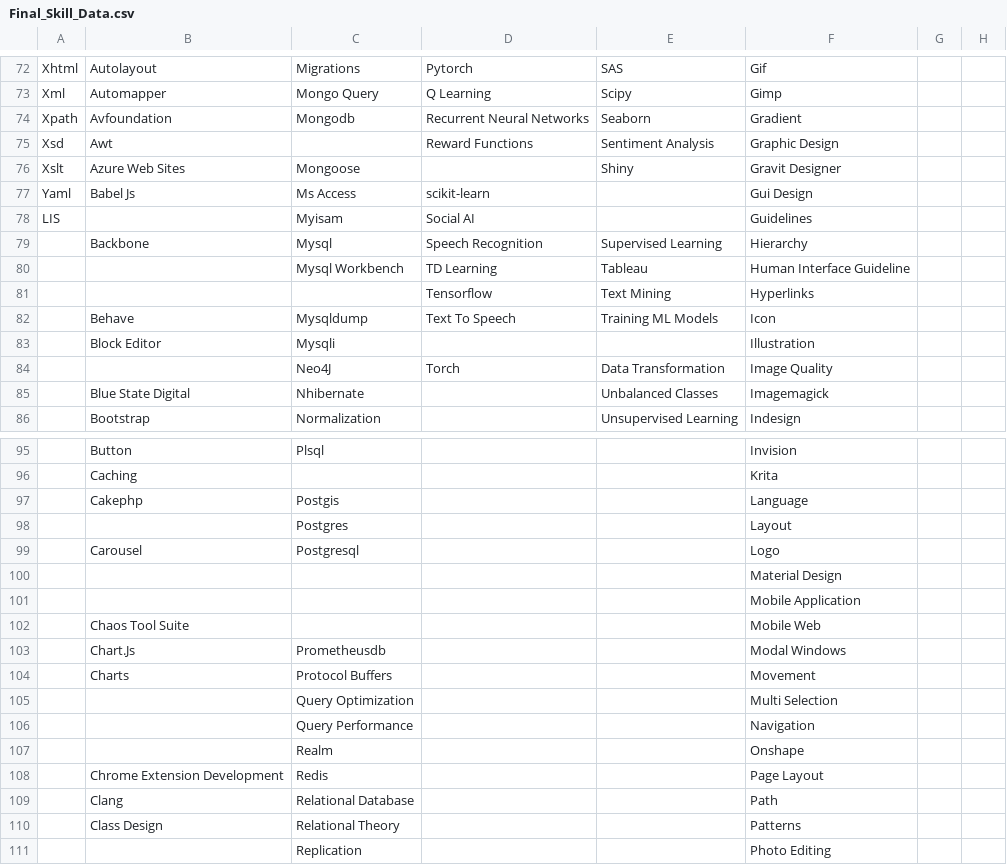
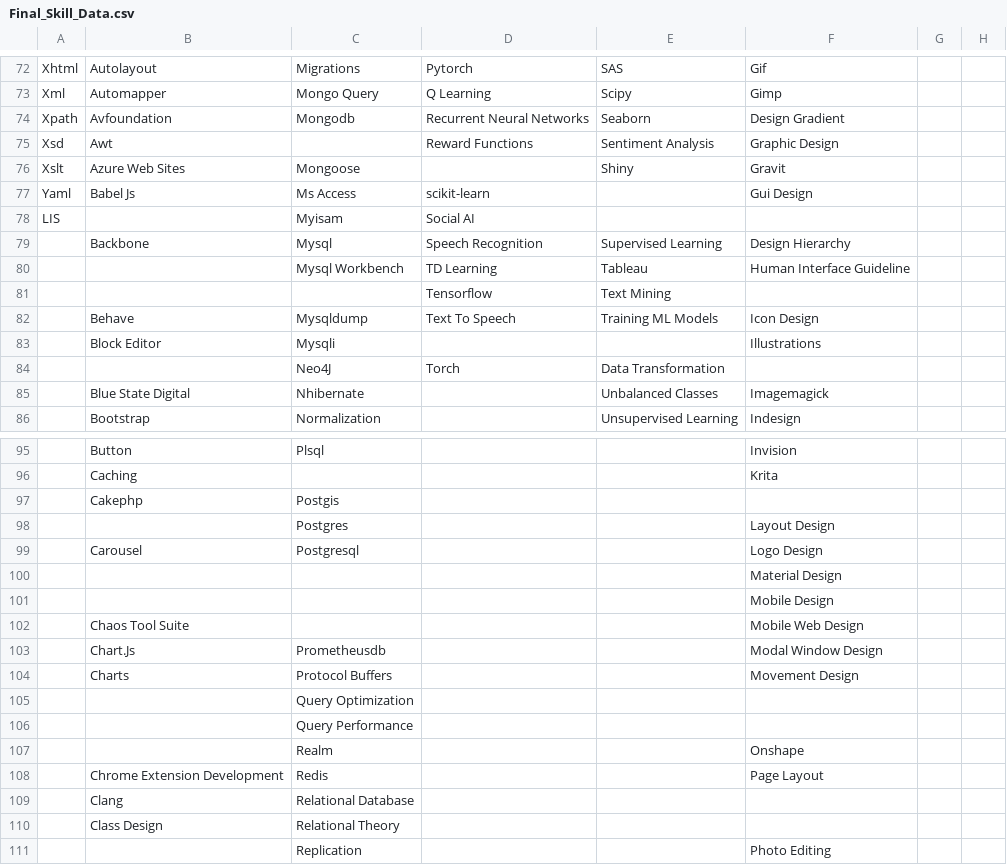
Before and after one commit to ldtalent/rk-scraping-skills, a CSV file: Final_Skill_Data.csv, drawn as a sheet; only a part is shown, gaps mark what is left out; the diff covers the shown part only; the diff names each change by its address in the sheet, - before the commit and + after, or states it on an @@ line.

Commit message:
added up to recreation design another 100 in design skills

```diff
--- a/Final_Skill_Data.csv
+++ b/Final_Skill_Data.csv
-F74: Gradient
+F74: Design Gradient
-F76: Gravit Designer
+F76: Gravit
-F78: Guidelines
+F78: (empty)
-F79: Hierarchy
+F79: Design Hierarchy
-F81: Hyperlinks
+F81: (empty)
-F82: Icon
+F82: Icon Design
-F83: Illustration
+F83: Illustrations
-F84: Image Quality
+F84: (empty)
-F97: Language
+F97: (empty)
-F98: Layout
+F98: Layout Design
-F99: Logo
+F99: Logo Design
-F101: Mobile Application
+F101: Mobile Design
-F102: Mobile Web
+F102: Mobile Web Design
-F103: Modal Windows
+F103: Modal Window Design
-F104: Movement
+F104: Movement Design
-F105: Multi Selection
+F105: (empty)
-F106: Navigation
+F106: (empty)
-F109: Path
+F109: (empty)
-F110: Patterns
+F110: (empty)
```
Also changed, not shown: 22 edited cells elsewhere in this file.
